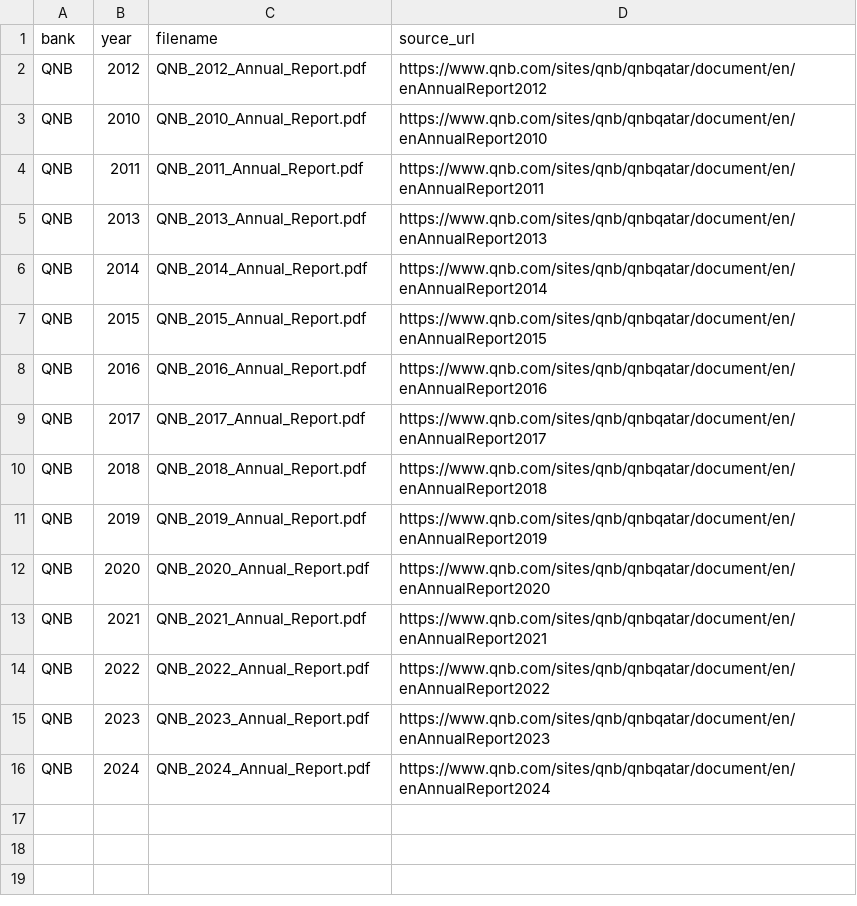
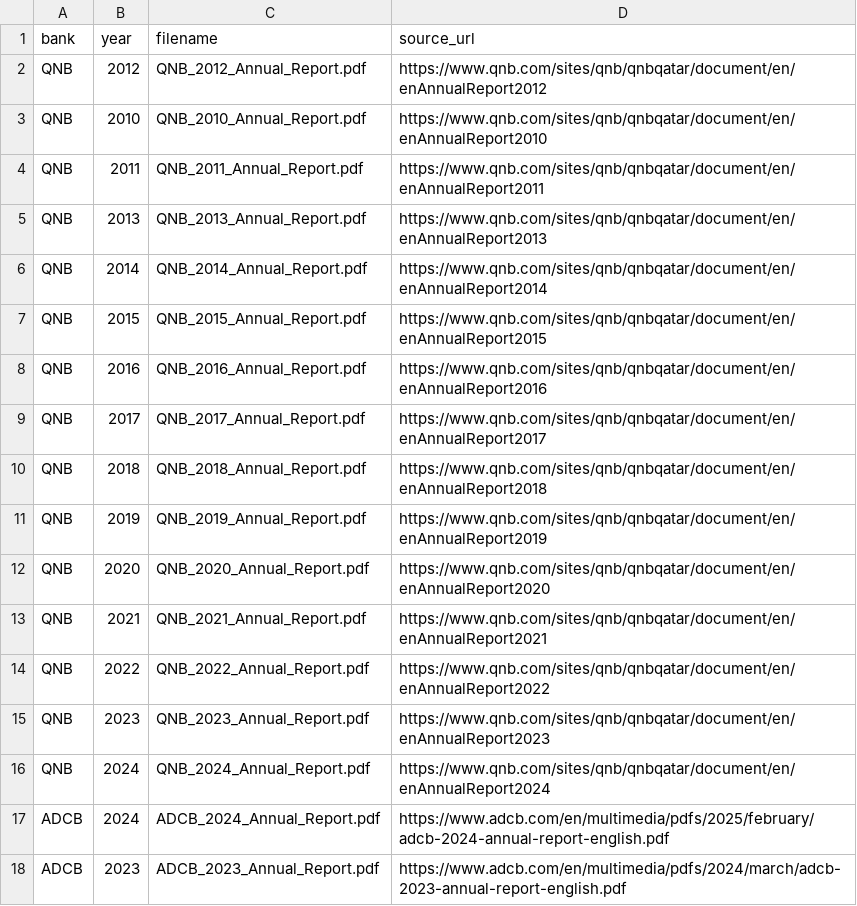
Before and after one commit to KiplangatJaphet/FAB-Financial-Data-Pipeline, a CSV file: pipeline/report_manifest.csv, drawn as a sheet.

```diff
--- a/pipeline/report_manifest.csv
+++ b/pipeline/report_manifest.csv
@@ -16 +16,3 @@ QNB,2023,QNB_2023_Annual_Report.pdf,https://www.qnb.com/sites/qnb/qnbqatar/docum
 QNB,2024,QNB_2024_Annual_Report.pdf,https://www.qnb.com/sites/qnb/qnbqatar/document/en/enAnnualReport2024
+ADCB,2024,ADCB_2024_Annual_Report.pdf,https://www.adcb.com/en/multimedia/pdfs/2025/february/adcb-2024-annual-report-english.pdf
+ADCB,2023,ADCB_2023_Annual_Report.pdf,https://www.adcb.com/en/multimedia/pdfs/2024/march/adcb-2023-annual-report-english.pdf
```
Also changed, not shown: output/report_download_log.csv, 33 other files.
